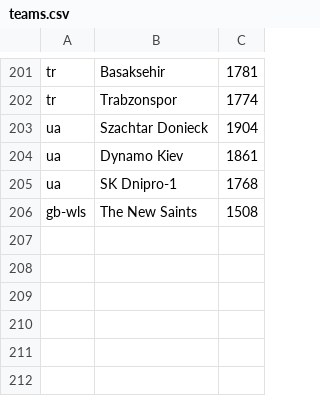
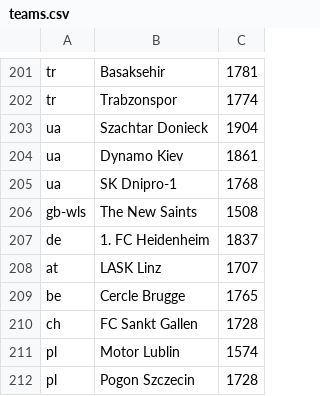
Before and after one commit to gr4b0wski/uefa_cl_simulator_project, a CSV file: src/main/resources/data/teams.csv, drawn as a sheet; only a part is shown, gaps mark what is left out.

```diff
--- a/src/main/resources/data/teams.csv
+++ b/src/main/resources/data/teams.csv
@@ -206 +206,7 @@ ua;SK Dnipro-1;1768
 gb-wls;The New Saints;1508
+de;1. FC Heidenheim;1837
+at;LASK Linz;1707
+be;Cercle Brugge;1765
+ch;FC Sankt Gallen;1728
+pl;Motor Lublin ;1574
+pl;Pogon Szczecin;1728
```
Also changed, not shown: 7 other files.
